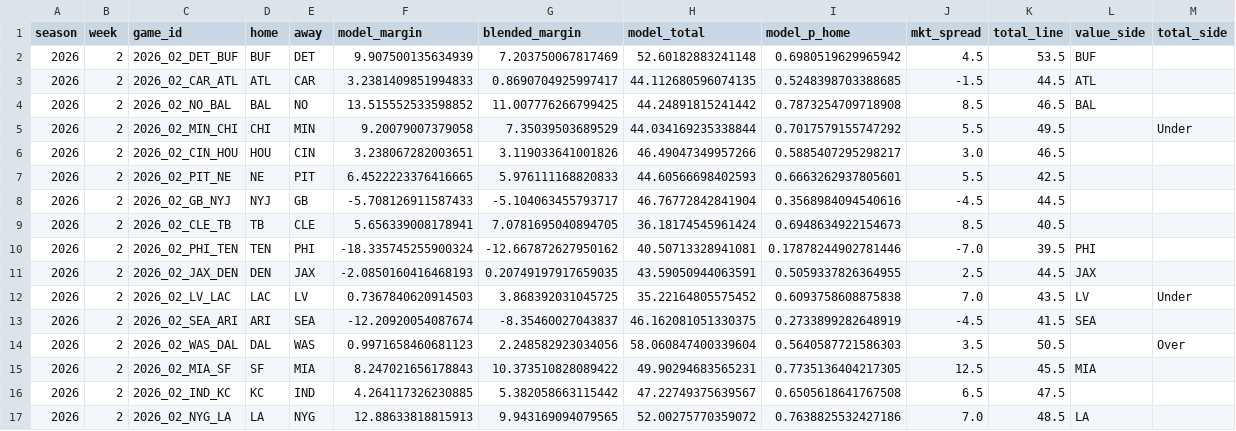
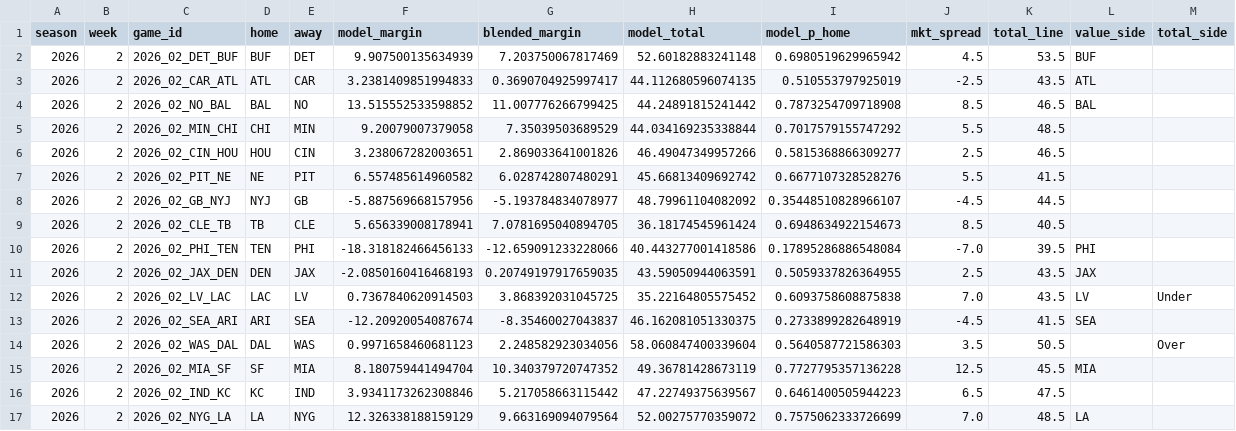
Before and after one commit to drewjhutch-ai/NFL-Model, a CSV file: history/proj_history_2026.csv, drawn as a sheet.

```diff
--- a/history/proj_history_2026.csv
+++ b/history/proj_history_2026.csv
@@ -2,11 +2,11 @@ season,week,game_id,home,away,model_margin,blended_margin,model_total,model_p_ho
 2026,2,2026_02_DET_BUF,BUF,DET,9.907500135634939,7.203750067817469,52.60182883241148,0.6980519629965942,4.5,53.5,BUF,
-2026,2,2026_02_CAR_ATL,ATL,CAR,3.2381409851994833,0.8690704925997417,44.112680596074135,0.5248398703388685,-1.5,44.5,ATL,
+2026,2,2026_02_CAR_ATL,ATL,CAR,3.2381409851994833,0.3690704925997417,44.112680596074135,0.510553797925019,-2.5,43.5,ATL,
 2026,2,2026_02_NO_BAL,BAL,NO,13.515552533598852,11.007776266799425,44.24891815241442,0.7873254709718908,8.5,46.5,BAL,
-2026,2,2026_02_MIN_CHI,CHI,MIN,9.20079007379058,7.35039503689529,44.034169235338844,0.7017579155747292,5.5,49.5,,Under
-2026,2,2026_02_CIN_HOU,HOU,CIN,3.238067282003651,3.119033641001826,46.49047349957266,0.5885407295298217,3.0,46.5,,
-2026,2,2026_02_PIT_NE,NE,PIT,6.4522223376416665,5.976111168820833,44.60566698402593,0.6663262937805601,5.5,42.5,,
-2026,2,2026_02_GB_NYJ,NYJ,GB,-5.708126911587433,-5.104063455793717,46.76772842841904,0.3568984094540616,-4.5,44.5,,
+2026,2,2026_02_MIN_CHI,CHI,MIN,9.20079007379058,7.35039503689529,44.034169235338844,0.7017579155747292,5.5,48.5,,
+2026,2,2026_02_CIN_HOU,HOU,CIN,3.238067282003651,2.869033641001826,46.49047349957266,0.5815368866309277,2.5,46.5,,
+2026,2,2026_02_PIT_NE,NE,PIT,6.557485614960582,6.028742807480291,45.66813409692742,0.6677107328528276,5.5,41.5,,
+2026,2,2026_02_GB_NYJ,NYJ,GB,-5.887569668157956,-5.193784834078977,48.79961104082092,0.35448510828966107,-4.5,44.5,,
 2026,2,2026_02_CLE_TB,TB,CLE,5.656339008178941,7.0781695040894705,36.18174545961424,0.6948634922154673,8.5,40.5,,
-2026,2,2026_02_PHI_TEN,TEN,PHI,-18.335745255900324,-12.667872627950162,40.50713328941081,0.17878244902781446,-7.0,39.5,PHI,
-2026,2,2026_02_JAX_DEN,DEN,JAX,-2.0850160416468193,0.20749197917659035,43.59050944063591,0.5059337826364955,2.5,44.5,JAX,
+2026,2,2026_02_PHI_TEN,TEN,PHI,-18.318182466456133,-12.659091233228066,40.443277001418586,0.17895286886548084,-7.0,39.5,PHI,
+2026,2,2026_02_JAX_DEN,DEN,JAX,-2.0850160416468193,0.20749197917659035,43.59050944063591,0.5059337826364955,2.5,43.5,JAX,
 2026,2,2026_02_LV_LAC,LAC,LV,0.7367840620914503,3.868392031045725,35.22164805575452,0.6093758608875838,7.0,43.5,LV,Under
@@ -14,4 +14,4 @@ season,week,game_id,home,away,model_margin,blended_margin,model_total,model_p_ho
 2026,2,2026_02_WAS_DAL,DAL,WAS,0.9971658460681123,2.248582923034056,58.060847400339604,0.5640587721586303,3.5,50.5,,Over
-2026,2,2026_02_MIA_SF,SF,MIA,8.247021656178843,10.373510828089422,49.90294683565231,0.7735136404217305,12.5,45.5,MIA,
-2026,2,2026_02_IND_KC,KC,IND,4.264117326230885,5.382058663115442,47.22749375639567,0.6505618641767508,6.5,47.5,,
-2026,2,2026_02_NYG_LA,LA,NYG,12.88633818815913,9.943169094079565,52.00275770359072,0.7638825532427186,7.0,48.5,LA,
+2026,2,2026_02_MIA_SF,SF,MIA,8.180759441494704,10.340379720747352,49.36781428673119,0.7727795357136228,12.5,45.5,MIA,
+2026,2,2026_02_IND_KC,KC,IND,3.9341173262308846,5.217058663115442,47.22749375639567,0.6461400505944223,6.5,47.5,,
+2026,2,2026_02_NYG_LA,LA,NYG,12.326338188159129,9.663169094079564,52.00275770359072,0.7575062333726699,7.0,48.5,LA,
```
Also changed, not shown: injury_snapshots/injuries_2026.csv, rosters_data/rosters_2026.csv.
